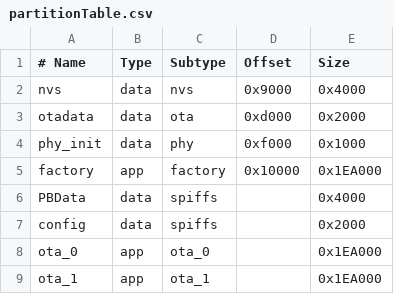
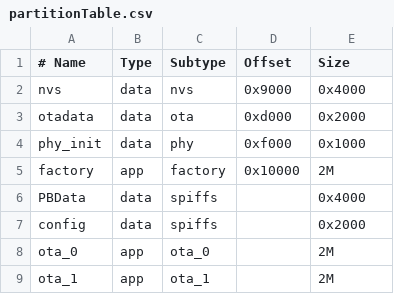
Before and after one commit to maxsydney/PissbotV4, a CSV file: partitionTable.csv, drawn as a sheet.

```diff
--- a/partitionTable.csv
+++ b/partitionTable.csv
@@ -4,6 +4,6 @@ otadata,  data,  ota,      0xd000,   0x2000,
 phy_init, data,  phy,      0xf000,   0x1000,
-factory,  app,   factory,  0x10000,  0x1EA000,
+factory,  app,   factory,  0x10000,  2M,
 PBData,   data,  spiffs,   ,         0x4000,
 config,   data,  spiffs,   ,         0x2000,
-ota_0,    app,   ota_0,    ,         0x1EA000,
-ota_1,    app,   ota_1,    ,         0x1EA000,
+ota_0,    app,   ota_0,    ,         2M
+ota_1,    app,   ota_1,    ,         2M,
```
Also changed, not shown: 3 other files.
